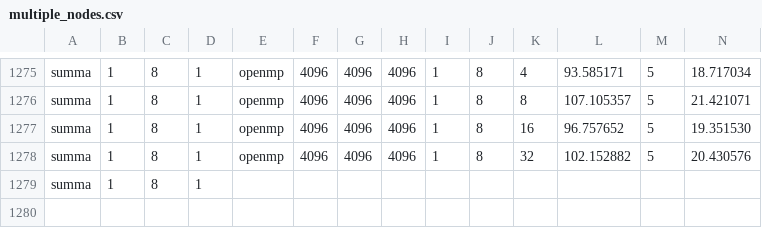
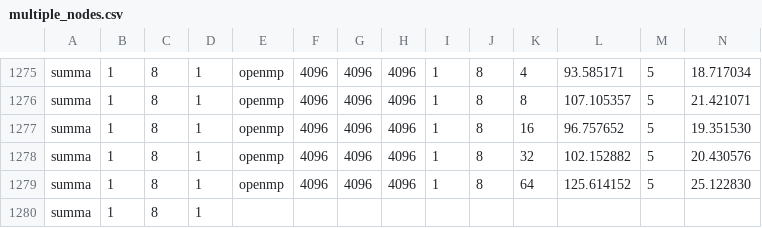
Before and after one commit to patrickgo29/jdsupercode, a CSV file: Results/multiple_nodes.csv, drawn as a sheet; only a part is shown, gaps mark what is left out; rows hold the shown columns only; the diff names each change by its address in the sheet, - before the commit and + after, or states it on an @@ line.

Commit message:
Adding current results

```diff
--- a/Results/multiple_nodes.csv
+++ b/Results/multiple_nodes.csv
+row 1279: summa | 1 | 8 | 1 | openmp | 4096 | 4096 | 4096 | 1 | 8 | 64 | 125.614152 | 5 | 25.122830
```
